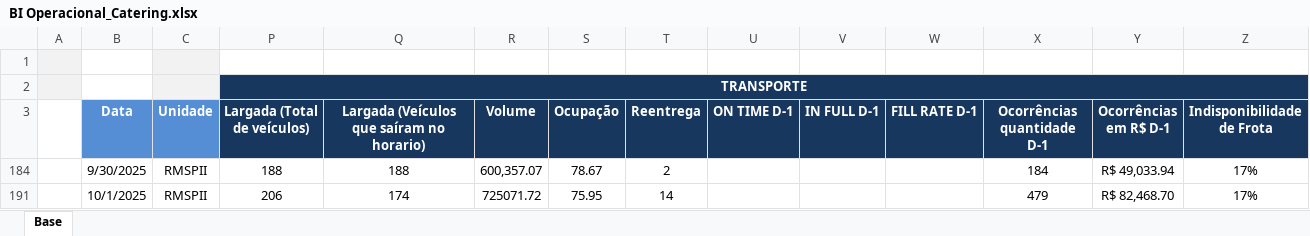
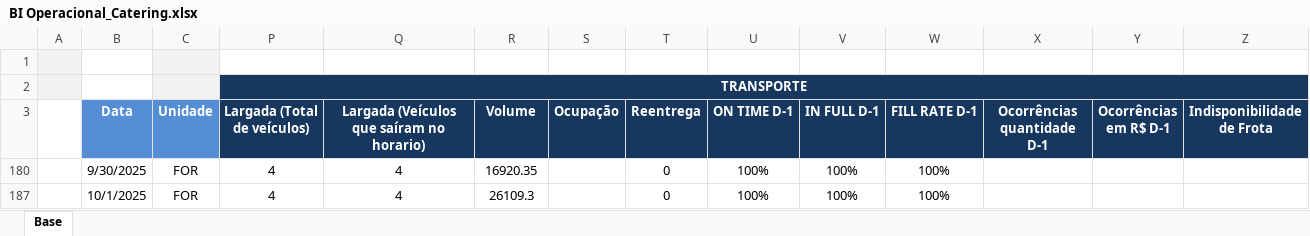
Before and after one commit to superfriokpis/catering, an Excel workbook: data/BI Operacional_Catering.xlsx, sheet Base, drawn as a sheet; only a part is shown; values as stored, in another font and other column widths than the file's, no borders; charts and pictures not drawn; addresses are those after the commit; the diff covers the shown part only; the diff names each change by its address in the sheet, - before the commit and + after, or states it on an @@ line.

Commit message:
Atualização automática da planilha

```diff
--- a/data/BI Operacional_Catering.xlsx (sheet Base)
+++ b/data/BI Operacional_Catering.xlsx (sheet Base)
-C180 (Unidade): RMSPII
+C180 (Unidade): FOR
-P180 (Largada (Total de veículos)): 188
+P180 (Largada (Total de veículos)): 4
-Q180: 188
+Q180: 4
-R180 (Volume): 600,357.07
+R180 (Volume): 16920.35
-S180 (Ocupação): 78.67
+S180 (Ocupação): (empty)
-T180 (Reentrega): 2
+T180 (Reentrega): 0
-U180 (ON TIME D-1): (empty)
+U180 (ON TIME D-1): 100%
-V180 (IN FULL D-1): (empty)
+V180 (IN FULL D-1): 100%
-W180 (FILL RATE D-1): (empty)
+W180 (FILL RATE D-1): 100%
-X180 (Ocorrências quantidade D-1): 184
+X180 (Ocorrências quantidade D-1): (empty)
-Y180 (Ocorrências em R$ D-1): R$ 49,033.94
+Y180 (Ocorrências em R$ D-1): (empty)
-Z180 (Indisponibilidade de Frota): 17%
+Z180 (Indisponibilidade de Frota): (empty)
-C187 (Unidade): RMSPII
+C187 (Unidade): FOR
-P187 (Largada (Total de veículos)): 206
+P187 (Largada (Total de veículos)): 4
-Q187: 174
+Q187: 4
-R187 (Volume): 725071.72
+R187 (Volume): 26109.3
-S187 (Ocupação): 75.95
+S187 (Ocupação): (empty)
-T187 (Reentrega): 14
+T187 (Reentrega): 0
-U187 (ON TIME D-1): (empty)
+U187 (ON TIME D-1): 100%
-V187 (IN FULL D-1): (empty)
+V187 (IN FULL D-1): 100%
-W187 (FILL RATE D-1): (empty)
+W187 (FILL RATE D-1): 100%
-X187 (Ocorrências quantidade D-1): 479
+X187 (Ocorrências quantidade D-1): (empty)
-Y187 (Ocorrências em R$ D-1): R$ 82,468.70
+Y187 (Ocorrências em R$ D-1): (empty)
-Z187 (Indisponibilidade de Frota): 17%
+Z187 (Indisponibilidade de Frota): (empty)
```
Also changed, not shown: 21 edited cells elsewhere in this sheet, hidden cells.
